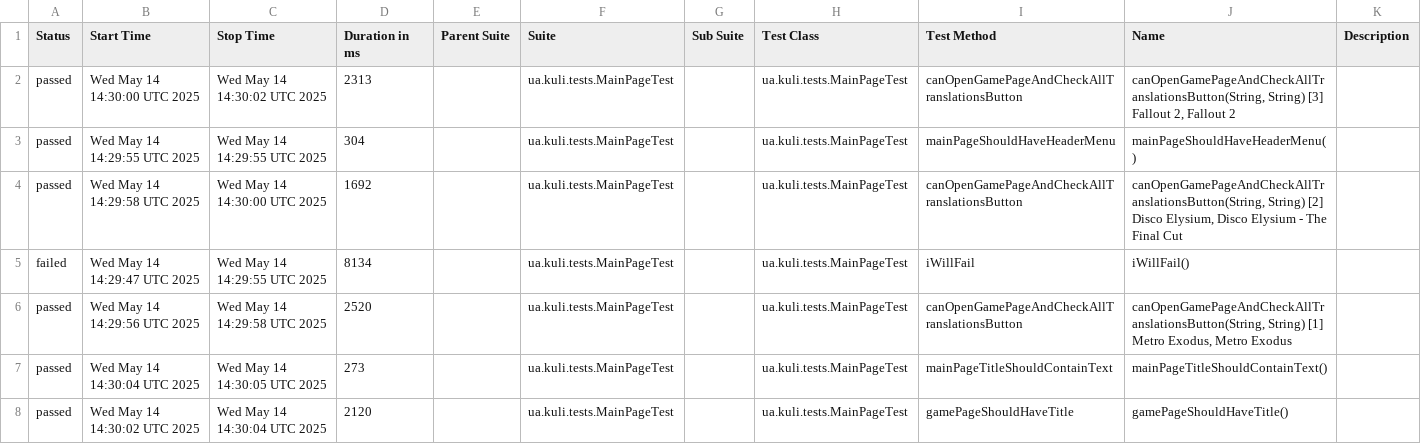
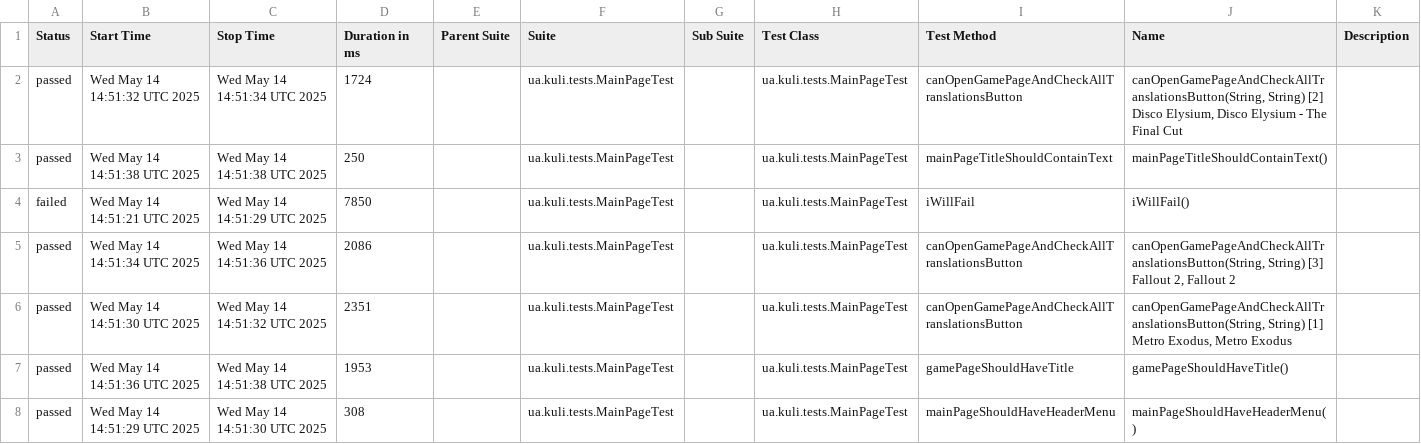
Before and after one commit to VDzhevalov/selenide-docker-framework, a CSV file: reports/2025-05-14/data/suites.csv, drawn as a sheet.

```diff
--- a/reports/2025-05-14/data/suites.csv
+++ b/reports/2025-05-14/data/suites.csv
@@ -1,8 +1,8 @@
 "Status","Start Time","Stop Time","Duration in ms","Parent Suite","Suite","Sub Suite","Test Class","Test Method","Name","Description"
-"passed","Wed May 14 14:30:00 UTC 2025","Wed May 14 14:30:02 UTC 2025","2313","","ua.kuli.tests.MainPageTest","","ua.kuli.tests.MainPageTest","canOpenGamePageAndCheckAllTranslationsButton","canOpenGamePageAndCheckAllTranslationsButton(String, String) [3] Fallout 2, Fallout 2",""
-"passed","Wed May 14 14:29:55 UTC 2025","Wed May 14 14:29:55 UTC 2025","304","","ua.kuli.tests.MainPageTest","","ua.kuli.tests.MainPageTest","mainPageShouldHaveHeaderMenu","mainPageShouldHaveHeaderMenu()",""
-"passed","Wed May 14 14:29:58 UTC 2025","Wed May 14 14:30:00 UTC 2025","1692","","ua.kuli.tests.MainPageTest","","ua.kuli.tests.MainPageTest","canOpenGamePageAndCheckAllTranslationsButton","canOpenGamePageAndCheckAllTranslationsButton(String, String) [2] Disco Elysium, Disco Elysium - The Final Cut",""
-"failed","Wed May 14 14:29:47 UTC 2025","Wed May 14 14:29:55 UTC 2025","8134","","ua.kuli.tests.MainPageTest","","ua.kuli.tests.MainPageTest","iWillFail","iWillFail()",""
-"passed","Wed May 14 14:29:56 UTC 2025","Wed May 14 14:29:58 UTC 2025","2520","","ua.kuli.tests.MainPageTest","","ua.kuli.tests.MainPageTest","canOpenGamePageAndCheckAllTranslationsButton","canOpenGamePageAndCheckAllTranslationsButton(String, String) [1] Metro Exodus, Metro Exodus",""
-"passed","Wed May 14 14:30:04 UTC 2025","Wed May 14 14:30:05 UTC 2025","273","","ua.kuli.tests.MainPageTest","","ua.kuli.tests.MainPageTest","mainPageTitleShouldContainText","mainPageTitleShouldContainText()",""
-"passed","Wed May 14 14:30:02 UTC 2025","Wed May 14 14:30:04 UTC 2025","2120","","ua.kuli.tests.MainPageTest","","ua.kuli.tests.MainPageTest","gamePageShouldHaveTitle","gamePageShouldHaveTitle()",""
+"passed","Wed May 14 14:51:32 UTC 2025","Wed May 14 14:51:34 UTC 2025","1724","","ua.kuli.tests.MainPageTest","","ua.kuli.tests.MainPageTest","canOpenGamePageAndCheckAllTranslationsButton","canOpenGamePageAndCheckAllTranslationsButton(String, String) [2] Disco Elysium, Disco Elysium - The Final Cut",""
+"passed","Wed May 14 14:51:38 UTC 2025","Wed May 14 14:51:38 UTC 2025","250","","ua.kuli.tests.MainPageTest","","ua.kuli.tests.MainPageTest","mainPageTitleShouldContainText","mainPageTitleShouldContainText()",""
+"failed","Wed May 14 14:51:21 UTC 2025","Wed May 14 14:51:29 UTC 2025","7850","","ua.kuli.tests.MainPageTest","","ua.kuli.tests.MainPageTest","iWillFail","iWillFail()",""
+"passed","Wed May 14 14:51:34 UTC 2025","Wed May 14 14:51:36 UTC 2025","2086","","ua.kuli.tests.MainPageTest","","ua.kuli.tests.MainPageTest","canOpenGamePageAndCheckAllTranslationsButton","canOpenGamePageAndCheckAllTranslationsButton(String, String) [3] Fallout 2, Fallout 2",""
+"passed","Wed May 14 14:51:30 UTC 2025","Wed May 14 14:51:32 UTC 2025","2351","","ua.kuli.tests.MainPageTest","","ua.kuli.tests.MainPageTest","canOpenGamePageAndCheckAllTranslationsButton","canOpenGamePageAndCheckAllTranslationsButton(String, String) [1] Metro Exodus, Metro Exodus",""
+"passed","Wed May 14 14:51:36 UTC 2025","Wed May 14 14:51:38 UTC 2025","1953","","ua.kuli.tests.MainPageTest","","ua.kuli.tests.MainPageTest","gamePageShouldHaveTitle","gamePageShouldHaveTitle()",""
+"passed","Wed May 14 14:51:29 UTC 2025","Wed May 14 14:51:30 UTC 2025","308","","ua.kuli.tests.MainPageTest","","ua.kuli.tests.MainPageTest","mainPageShouldHaveHeaderMenu","mainPageShouldHaveHeaderMenu()",""
```
Also changed, not shown: reports/2025-05-14/data/behaviors.csv, 39 other files.
